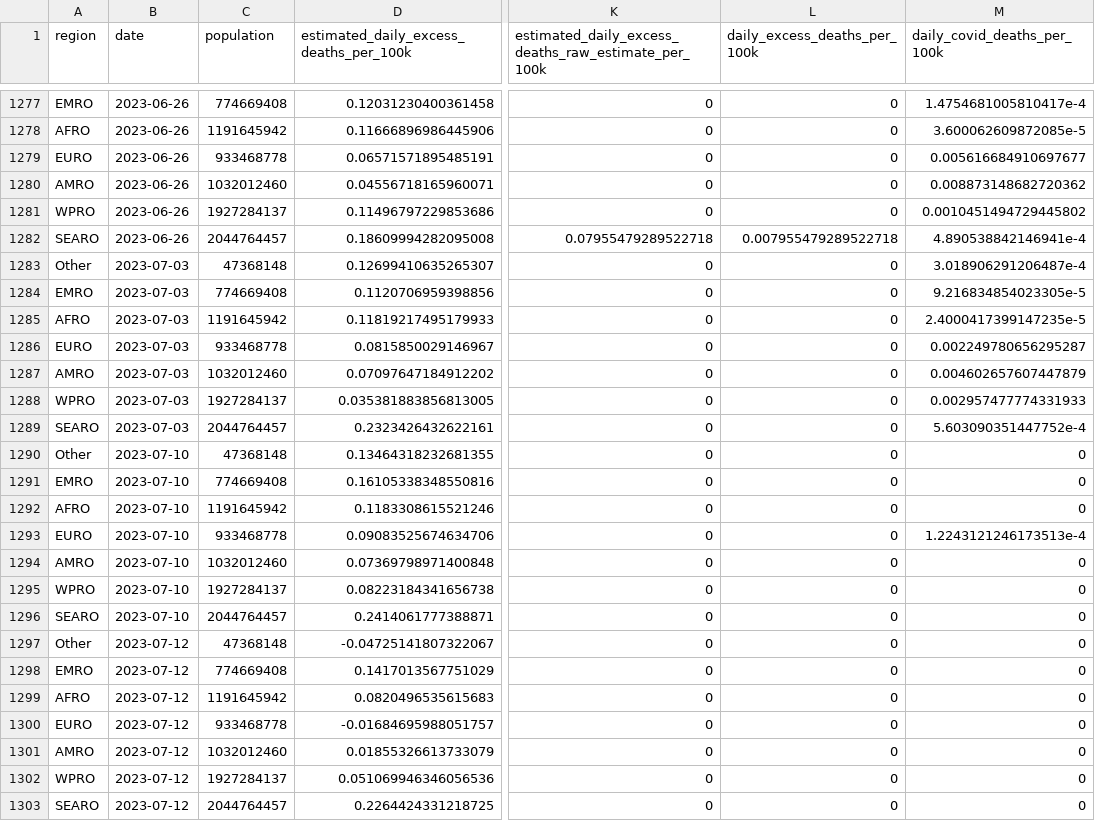
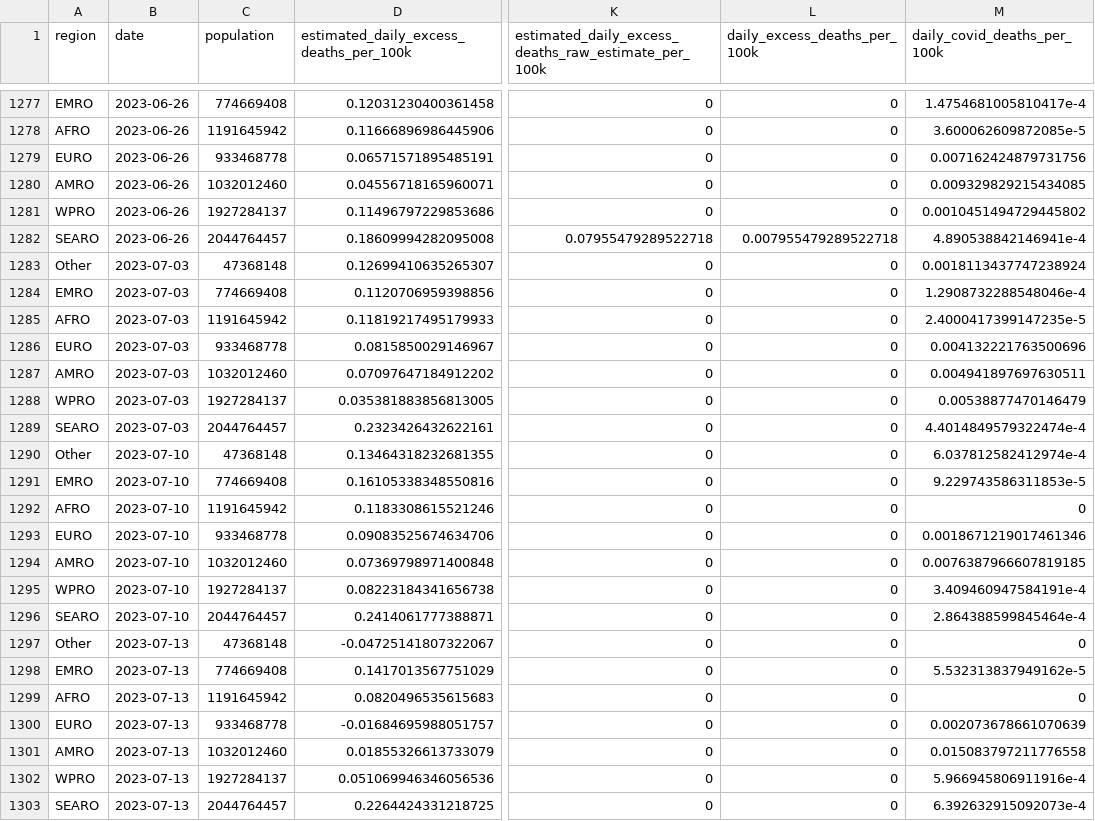
Before and after one commit to PaulMainwood/covid-19-the-economist-global-excess-deaths-model, a CSV file: output-data/output-by-alternative-regions/export_regions_WHO_region_per_100k.csv, drawn as a sheet; only a part is shown, gaps mark what is left out; the diff covers the shown part only; the diff names each change by its address in the sheet, - before the commit and + after, or states it on an @@ line.

```diff
--- a/output-data/output-by-alternative-regions/export_regions_WHO_region_per_100k.csv
+++ b/output-data/output-by-alternative-regions/export_regions_WHO_region_per_100k.csv
-M1279 (daily_covid_deaths_per_100k): 0.005616684910697677
+M1279 (daily_covid_deaths_per_100k): 0.007162424879731756
-M1280 (daily_covid_deaths_per_100k): 0.008873148682720362
+M1280 (daily_covid_deaths_per_100k): 0.009329829215434085
-M1283 (daily_covid_deaths_per_100k): 3.018906291206487e-4
+M1283 (daily_covid_deaths_per_100k): 0.0018113437747238924
-M1284 (daily_covid_deaths_per_100k): 9.216834854023305e-5
+M1284 (daily_covid_deaths_per_100k): 1.2908732288548046e-4
-M1286 (daily_covid_deaths_per_100k): 0.002249780656295287
+M1286 (daily_covid_deaths_per_100k): 0.004132221763500696
-M1287 (daily_covid_deaths_per_100k): 0.004602657607447879
+M1287 (daily_covid_deaths_per_100k): 0.004941897697630511
-M1288 (daily_covid_deaths_per_100k): 0.002957477774331933
+M1288 (daily_covid_deaths_per_100k): 0.00538877470146479
-M1289 (daily_covid_deaths_per_100k): 5.603090351447752e-4
+M1289 (daily_covid_deaths_per_100k): 4.4014849579322474e-4
-M1290 (daily_covid_deaths_per_100k): 0
+M1290 (daily_covid_deaths_per_100k): 6.037812582412974e-4
-M1291 (daily_covid_deaths_per_100k): 0
+M1291 (daily_covid_deaths_per_100k): 9.229743586311853e-5
-M1293 (daily_covid_deaths_per_100k): 1.2243121246173513e-4
+M1293 (daily_covid_deaths_per_100k): 0.0018671219017461346
-M1294 (daily_covid_deaths_per_100k): 0
+M1294 (daily_covid_deaths_per_100k): 0.0076387966607819185
-M1295 (daily_covid_deaths_per_100k): 0
+M1295 (daily_covid_deaths_per_100k): 3.409460947584191e-4
-M1296 (daily_covid_deaths_per_100k): 0
+M1296 (daily_covid_deaths_per_100k): 2.864388599845464e-4
-B1297:B1303 (date): 2023-07-12
+B1297:B1303 (date): 2023-07-13
-M1298 (daily_covid_deaths_per_100k): 0
+M1298 (daily_covid_deaths_per_100k): 5.532313837949162e-5
-M1300 (daily_covid_deaths_per_100k): 0
+M1300 (daily_covid_deaths_per_100k): 0.002073678661070639
-M1301 (daily_covid_deaths_per_100k): 0
+M1301 (daily_covid_deaths_per_100k): 0.015083797211776558
-M1302 (daily_covid_deaths_per_100k): 0
+M1302 (daily_covid_deaths_per_100k): 5.966945806911916e-4
-M1303 (daily_covid_deaths_per_100k): 0
+M1303 (daily_covid_deaths_per_100k): 6.392632915092073e-4
```
Also changed, not shown: 77 edited cells elsewhere in this file, output-data/output-by-alternative-regions/export_regions_WHO_region.csv, output-data/output-by-alternative-regions/export_regions_lat_am_na_eu_per_100k.csv, 57 other files.
